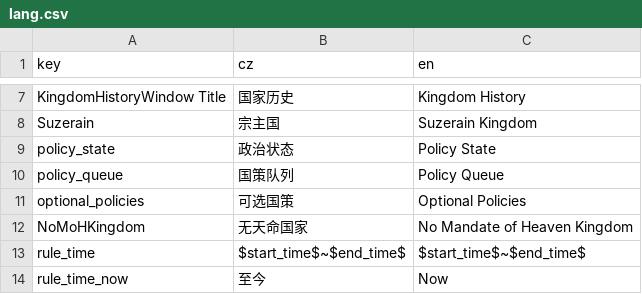
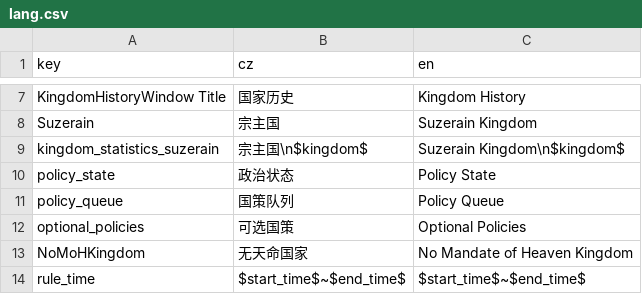
Before and after one commit to goatdie/AncientWarfare2.0, a CSV file: Locales/lang.csv, drawn as a sheet; only a part is shown, gaps mark what is left out; the shorter side is filled out with more unchanged rows; the diff names each change by its address in the sheet, - before the commit and + after, or states it on an @@ line.

```diff
--- a/Locales/lang.csv
+++ b/Locales/lang.csv
+row 9: kingdom_statistics_suzerain | 宗主国\n$kingdom$ | Suzerain Kingdom\n$kingdom$
```
Also changed, not shown: 4 other files.
